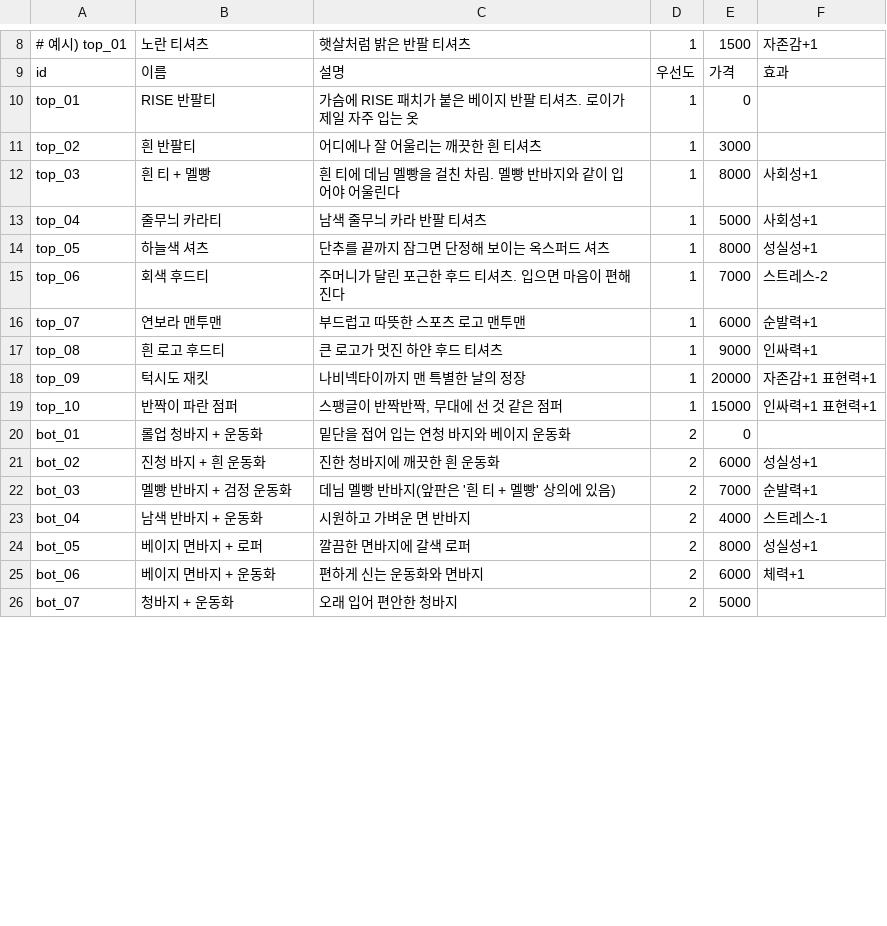
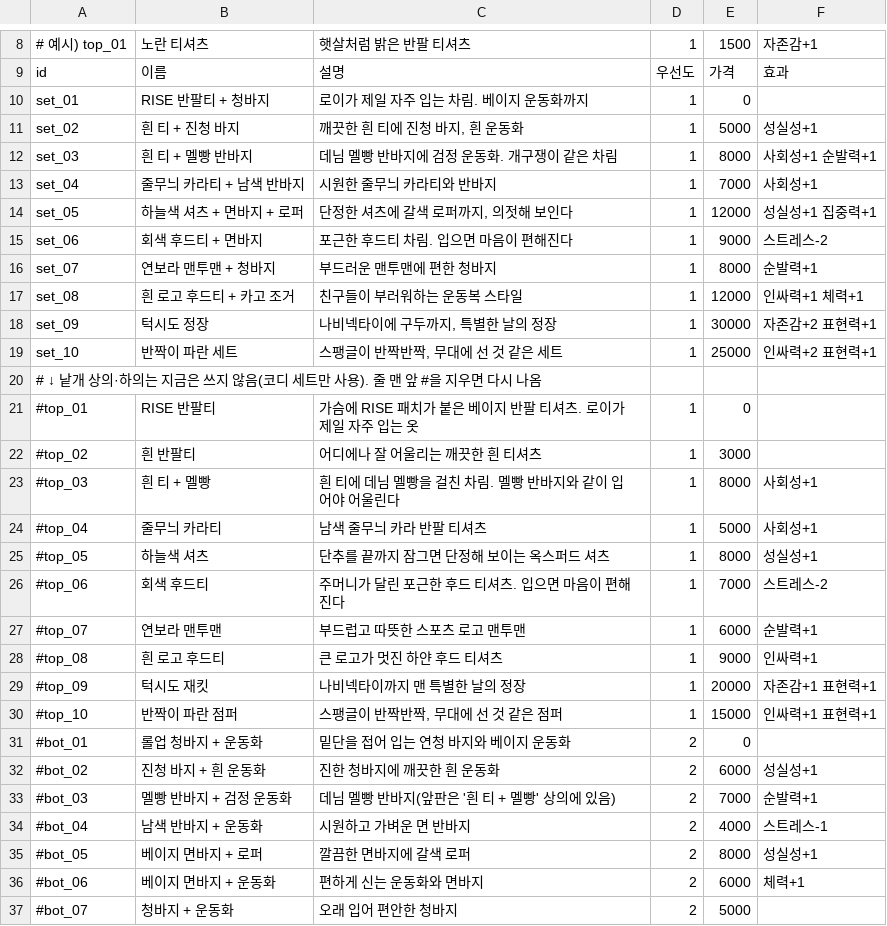
Before and after one commit to doheecho/Roymaker, a CSV file: item.csv, drawn as a sheet; only a part is shown, gaps mark what is left out; the diff covers the shown part only.

```diff
--- a/item.csv
+++ b/item.csv
@@ -9,18 +9,29 @@
 id	이름	설명	우선도	가격	효과
-top_01	RISE 반팔티	가슴에 RISE 패치가 붙은 베이지 반팔 티셔츠. 로이가 제일 자주 입는 옷	1	0	
-top_02	흰 반팔티	어디에나 잘 어울리는 깨끗한 흰 티셔츠	1	3000	
-top_03	흰 티 + 멜빵	흰 티에 데님 멜빵을 걸친 차림. 멜빵 반바지와 같이 입어야 어울린다	1	8000	사회성+1
-top_04	줄무늬 카라티	남색 줄무늬 카라 반팔 티셔츠	1	5000	사회성+1
-top_05	하늘색 셔츠	단추를 끝까지 잠그면 단정해 보이는 옥스퍼드 셔츠	1	8000	성실성+1
-top_06	회색 후드티	주머니가 달린 포근한 후드 티셔츠. 입으면 마음이 편해진다	1	7000	스트레스-2
-top_07	연보라 맨투맨	부드럽고 따뜻한 스포츠 로고 맨투맨	1	6000	순발력+1
-top_08	흰 로고 후드티	큰 로고가 멋진 하얀 후드 티셔츠	1	9000	인싸력+1
-top_09	턱시도 재킷	나비넥타이까지 맨 특별한 날의 정장	1	20000	자존감+1 표현력+1
-top_10	반짝이 파란 점퍼	스팽글이 반짝반짝, 무대에 선 것 같은 점퍼	1	15000	인싸력+1 표현력+1
-bot_01	롤업 청바지 + 운동화	밑단을 접어 입는 연청 바지와 베이지 운동화	2	0	
-bot_02	진청 바지 + 흰 운동화	진한 청바지에 깨끗한 흰 운동화	2	6000	성실성+1
-bot_03	멜빵 반바지 + 검정 운동화	데님 멜빵 반바지(앞판은 '흰 티 + 멜빵' 상의에 있음)	2	7000	순발력+1
-bot_04	남색 반바지 + 운동화	시원하고 가벼운 면 반바지	2	4000	스트레스-1
-bot_05	베이지 면바지 + 로퍼	깔끔한 면바지에 갈색 로퍼	2	8000	성실성+1
-bot_06	베이지 면바지 + 운동화	편하게 신는 운동화와 면바지	2	6000	체력+1
-bot_07	청바지 + 운동화	오래 입어 편안한 청바지	2	5000	
+set_01	RISE 반팔티 + 청바지	로이가 제일 자주 입는 차림. 베이지 운동화까지	1	0	
+set_02	흰 티 + 진청 바지	깨끗한 흰 티에 진청 바지, 흰 운동화	1	5000	성실성+1
+set_03	흰 티 + 멜빵 반바지	데님 멜빵 반바지에 검정 운동화. 개구쟁이 같은 차림	1	8000	사회성+1 순발력+1
+set_04	줄무늬 카라티 + 남색 반바지	시원한 줄무늬 카라티와 반바지	1	7000	사회성+1
+set_05	하늘색 셔츠 + 면바지 + 로퍼	단정한 셔츠에 갈색 로퍼까지, 의젓해 보인다	1	12000	성실성+1 집중력+1
+set_06	회색 후드티 + 면바지	포근한 후드티 차림. 입으면 마음이 편해진다	1	9000	스트레스-2
+set_07	연보라 맨투맨 + 청바지	부드러운 맨투맨에 편한 청바지	1	8000	순발력+1
+set_08	흰 로고 후드티 + 카고 조거	친구들이 부러워하는 운동복 스타일	1	12000	인싸력+1 체력+1
+set_09	턱시도 정장	나비넥타이에 구두까지, 특별한 날의 정장	1	30000	자존감+2 표현력+1
+set_10	반짝이 파란 세트	스팽글이 반짝반짝, 무대에 선 것 같은 세트	1	25000	인싸력+2 표현력+1
+# ↓ 낱개 상의·하의는 지금은 쓰지 않음(코디 세트만 사용). 줄 맨 앞 #을 지우면 다시 나옴
+#top_01	RISE 반팔티	가슴에 RISE 패치가 붙은 베이지 반팔 티셔츠. 로이가 제일 자주 입는 옷	1	0	
+#top_02	흰 반팔티	어디에나 잘 어울리는 깨끗한 흰 티셔츠	1	3000	
+#top_03	흰 티 + 멜빵	흰 티에 데님 멜빵을 걸친 차림. 멜빵 반바지와 같이 입어야 어울린다	1	8000	사회성+1
+#top_04	줄무늬 카라티	남색 줄무늬 카라 반팔 티셔츠	1	5000	사회성+1
+#top_05	하늘색 셔츠	단추를 끝까지 잠그면 단정해 보이는 옥스퍼드 셔츠	1	8000	성실성+1
+#top_06	회색 후드티	주머니가 달린 포근한 후드 티셔츠. 입으면 마음이 편해진다	1	7000	스트레스-2
+#top_07	연보라 맨투맨	부드럽고 따뜻한 스포츠 로고 맨투맨	1	6000	순발력+1
+#top_08	흰 로고 후드티	큰 로고가 멋진 하얀 후드 티셔츠	1	9000	인싸력+1
+#top_09	턱시도 재킷	나비넥타이까지 맨 특별한 날의 정장	1	20000	자존감+1 표현력+1
+#top_10	반짝이 파란 점퍼	스팽글이 반짝반짝, 무대에 선 것 같은 점퍼	1	15000	인싸력+1 표현력+1
+#bot_01	롤업 청바지 + 운동화	밑단을 접어 입는 연청 바지와 베이지 운동화	2	0	
+#bot_02	진청 바지 + 흰 운동화	진한 청바지에 깨끗한 흰 운동화	2	6000	성실성+1
+#bot_03	멜빵 반바지 + 검정 운동화	데님 멜빵 반바지(앞판은 '흰 티 + 멜빵' 상의에 있음)	2	7000	순발력+1
+#bot_04	남색 반바지 + 운동화	시원하고 가벼운 면 반바지	2	4000	스트레스-1
+#bot_05	베이지 면바지 + 로퍼	깔끔한 면바지에 갈색 로퍼	2	8000	성실성+1
+#bot_06	베이지 면바지 + 운동화	편하게 신는 운동화와 면바지	2	6000	체력+1
+#bot_07	청바지 + 운동화	오래 입어 편안한 청바지	2	5000	
```
Also changed, not shown: 4 edited cells elsewhere in this file, 24 other files.
